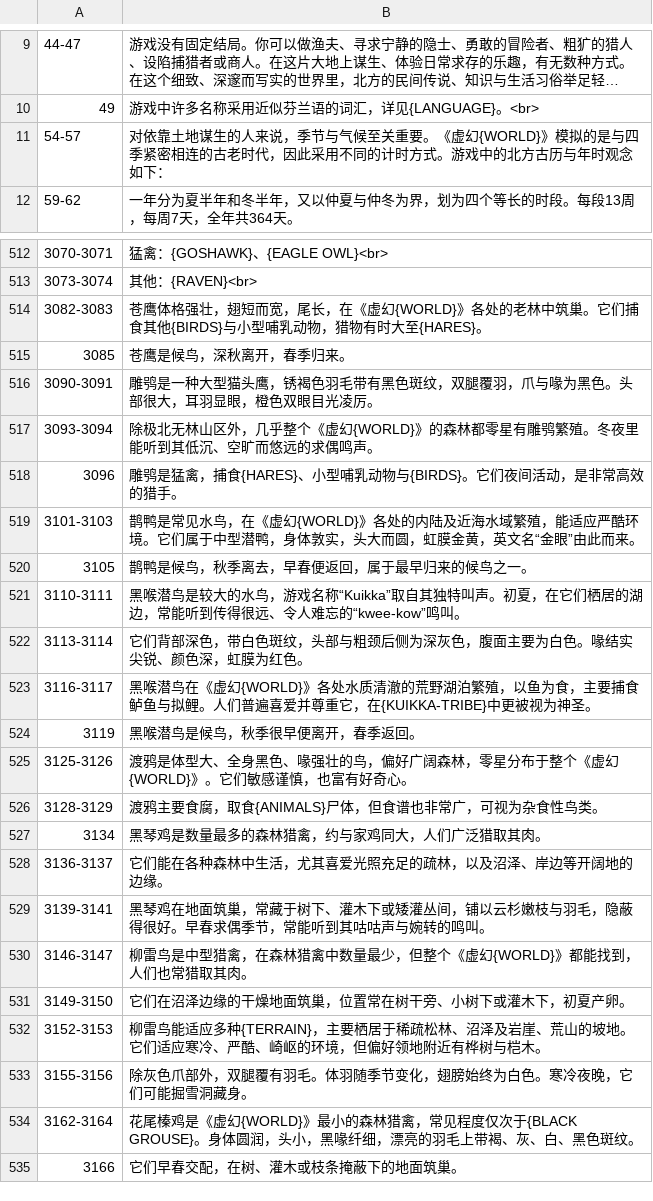
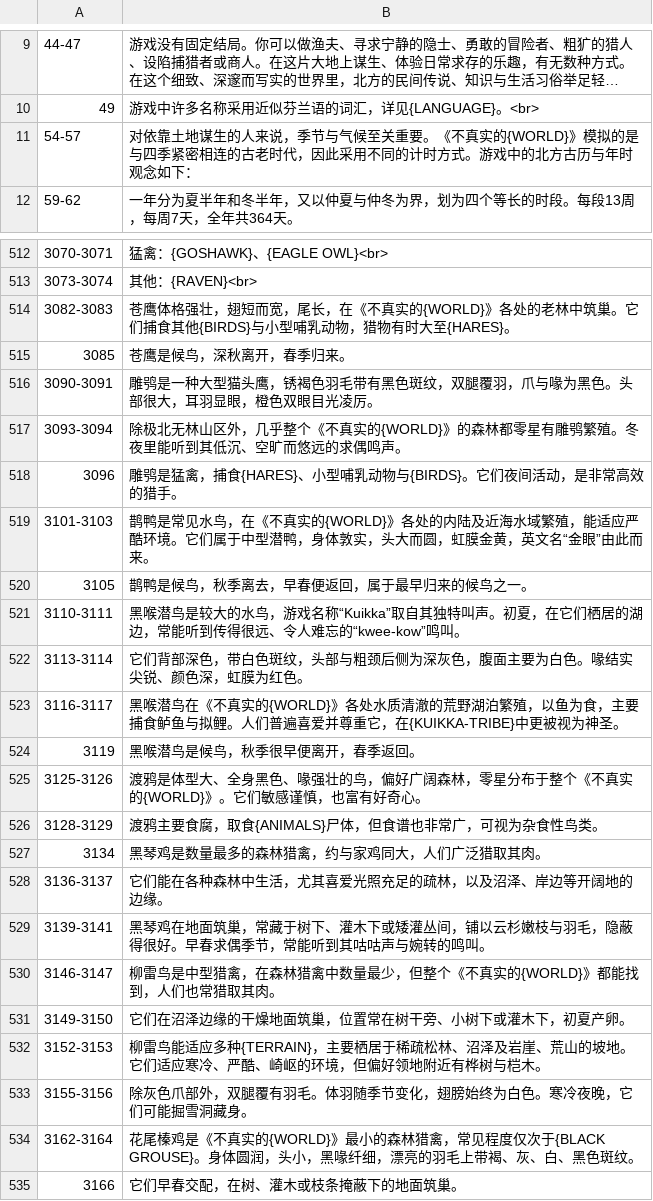
Before and after one commit to pokemonchw/urwcn, a TSV file: translations/encyclopedia.zh-CN.tsv, drawn as a sheet; only a part is shown, gaps mark what is left out; long unchanged cells end in …; the diff covers the shown part only.

```diff
--- a/translations/encyclopedia.zh-CN.tsv
+++ b/translations/encyclopedia.zh-CN.tsv
@@ -10,3 +10,3 @@
 49	游戏中许多名称采用近似芬兰语的词汇，详见{LANGUAGE}。<br>
-54-57	对依靠土地谋生的人来说，季节与气候至关重要。《虚幻{WORLD}》模拟的是与四季紧密相连的古老时代，因此采用不同的计时方式。游戏中的北方古历与年时观念如下：
+54-57	对依靠土地谋生的人来说，季节与气候至关重要。《不真实的{WORLD}》模拟的是与四季紧密相连的古老时代，因此采用不同的计时方式。游戏中的北方古历与年时观念如下：
 59-62	一年分为夏半年和冬半年，又以仲夏与仲冬为界，划为四个等长的时段。每段13周，每周7天，全年共364天。
@@ -513,8 +513,8 @@
 3073-3074	其他：{RAVEN}<br>
-3082-3083	苍鹰体格强壮，翅短而宽，尾长，在《虚幻{WORLD}》各处的老林中筑巢。它们捕食其他{BIRDS}与小型哺乳动物，猎物有时大至{HARES}。
+3082-3083	苍鹰体格强壮，翅短而宽，尾长，在《不真实的{WORLD}》各处的老林中筑巢。它们捕食其他{BIRDS}与小型哺乳动物，猎物有时大至{HARES}。
 3085	苍鹰是候鸟，深秋离开，春季归来。
 3090-3091	雕鸮是一种大型猫头鹰，锈褐色羽毛带有黑色斑纹，双腿覆羽，爪与喙为黑色。头部很大，耳羽显眼，橙色双眼目光凌厉。
-3093-3094	除极北无林山区外，几乎整个《虚幻{WORLD}》的森林都零星有雕鸮繁殖。冬夜里能听到其低沉、空旷而悠远的求偶鸣声。
+3093-3094	除极北无林山区外，几乎整个《不真实的{WORLD}》的森林都零星有雕鸮繁殖。冬夜里能听到其低沉、空旷而悠远的求偶鸣声。
 3096	雕鸮是猛禽，捕食{HARES}、小型哺乳动物与{BIRDS}。它们夜间活动，是非常高效的猎手。
-3101-3103	鹊鸭是常见水鸟，在《虚幻{WORLD}》各处的内陆及近海水域繁殖，能适应严酷环境。它们属于中型潜鸭，身体敦实，头大而圆，虹膜金黄，英文名“金眼”由此而来。
+3101-3103	鹊鸭是常见水鸟，在《不真实的{WORLD}》各处的内陆及近海水域繁殖，能适应严酷环境。它们属于中型潜鸭，身体敦实，头大而圆，虹膜金黄，英文名“金眼”由此而来。
 3105	鹊鸭是候鸟，秋季离去，早春便返回，属于最早归来的候鸟之一。
@@ -522,5 +522,5 @@
 3113-3114	它们背部深色，带白色斑纹，头部与粗颈后侧为深灰色，腹面主要为白色。喙结实尖锐、颜色深，虹膜为红色。
-3116-3117	黑喉潜鸟在《虚幻{WORLD}》各处水质清澈的荒野湖泊繁殖，以鱼为食，主要捕食鲈鱼与拟鲤。人们普遍喜爱并尊重它，在{KUIKKA-TRIBE}中更被视为神圣。
+3116-3117	黑喉潜鸟在《不真实的{WORLD}》各处水质清澈的荒野湖泊繁殖，以鱼为食，主要捕食鲈鱼与拟鲤。人们普遍喜爱并尊重它，在{KUIKKA-TRIBE}中更被视为神圣。
 3119	黑喉潜鸟是候鸟，秋季很早便离开，春季返回。
-3125-3126	渡鸦是体型大、全身黑色、喙强壮的鸟，偏好广阔森林，零星分布于整个《虚幻{WORLD}》。它们敏感谨慎，也富有好奇心。
+3125-3126	渡鸦是体型大、全身黑色、喙强壮的鸟，偏好广阔森林，零星分布于整个《不真实的{WORLD}》。它们敏感谨慎，也富有好奇心。
 3128-3129	渡鸦主要食腐，取食{ANIMALS}尸体，但食谱也非常广，可视为杂食性鸟类。
@@ -529,3 +529,3 @@
 3139-3141	黑琴鸡在地面筑巢，常藏于树下、灌木下或矮灌丛间，铺以云杉嫩枝与羽毛，隐蔽得很好。早春求偶季节，常能听到其咕咕声与婉转的鸣叫。
-3146-3147	柳雷鸟是中型猎禽，在森林猎禽中数量最少，但整个《虚幻{WORLD}》都能找到，人们也常猎取其肉。
+3146-3147	柳雷鸟是中型猎禽，在森林猎禽中数量最少，但整个《不真实的{WORLD}》都能找到，人们也常猎取其肉。
 3149-3150	它们在沼泽边缘的干燥地面筑巢，位置常在树干旁、小树下或灌木下，初夏产卵。
@@ -533,3 +533,3 @@
 3155-3156	除灰色爪部外，双腿覆有羽毛。体羽随季节变化，翅膀始终为白色。寒冷夜晚，它们可能掘雪洞藏身。
-3162-3164	花尾榛鸡是《虚幻{WORLD}》最小的森林猎禽，常见程度仅次于{BLACK GROUSE}。身体圆润，头小，黑喙纤细，漂亮的羽毛上带褐、灰、白、黑色斑纹。
+3162-3164	花尾榛鸡是《不真实的{WORLD}》最小的森林猎禽，常见程度仅次于{BLACK GROUSE}。身体圆润，头小，黑喙纤细，漂亮的羽毛上带褐、灰、白、黑色斑纹。
 3166	它们早春交配，在树、灌木或枝条掩蔽下的地面筑巢。
```
Also changed, not shown: 3 edited cells elsewhere in this file, catalog/zh-CN/cultures.tsv, translations/encyclopedia-titles.zh-CN.tsv, 2 other files.
